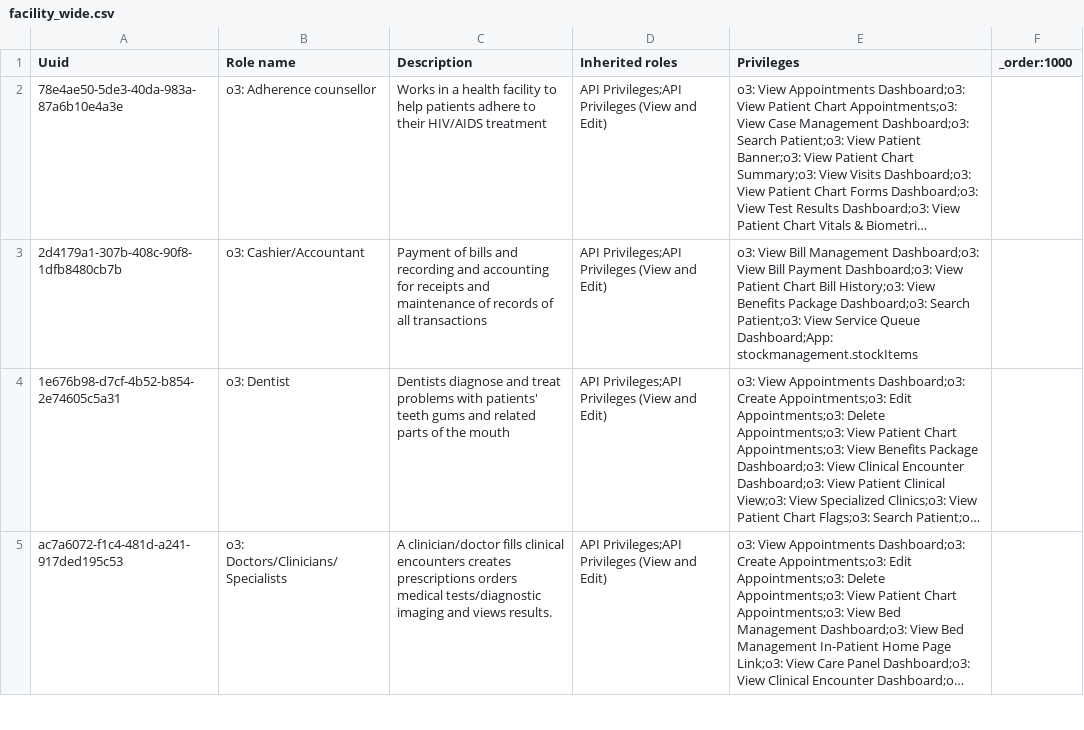
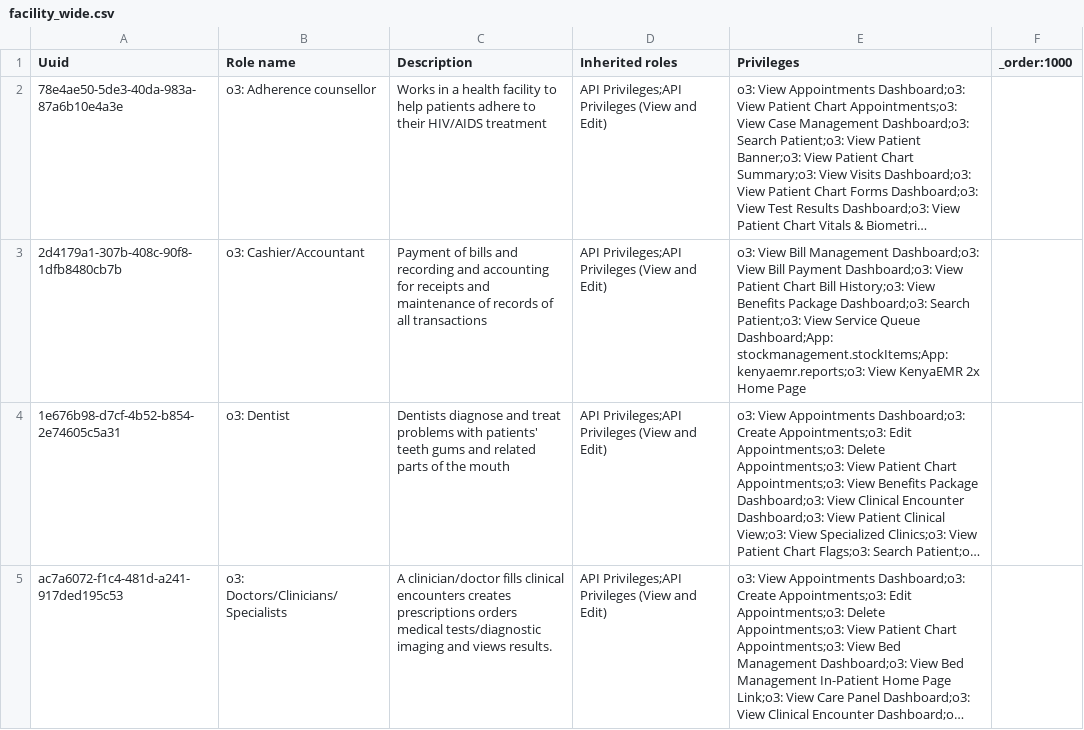
Before and after one commit to enyaencha/openmrs-config-kenyaemr, a CSV file: configuration/roles/facility_wide.csv, drawn as a sheet; only a part is shown; long unchanged cells end in …; the diff covers the shown part only; the diff names each change by its address in the sheet, - before the commit and + after, or states it on an @@ line.

Commit message:
add view reports for cashier,finance admin && peer eductor (#1313)

```diff
--- a/configuration/roles/facility_wide.csv
+++ b/configuration/roles/facility_wide.csv
-E3 (Privileges): …Queue Dashboard;App: stockmanagement.stockItems
+E3 (Privileges): …Queue Dashboard;App: stockmanagement.stockItems;App: kenyaemr.reports;o3: View KenyaEMR 2x Home Page
```
Also changed, not shown: 2 edited cells elsewhere in this file.
